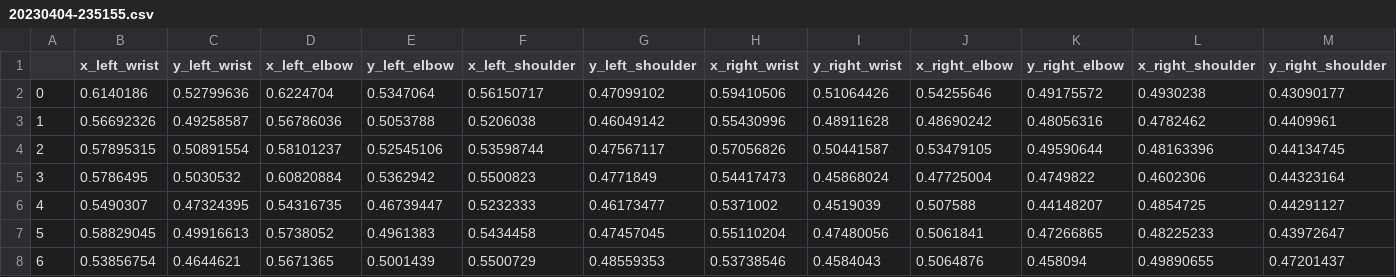
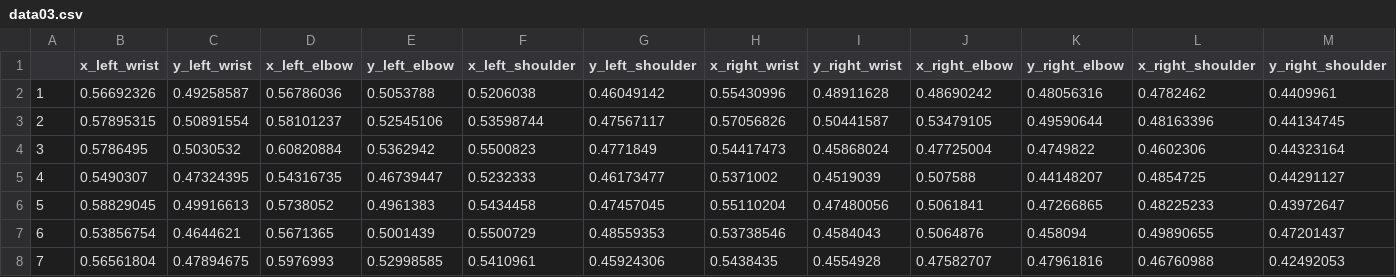
Before and after one commit to KrystianeOtis/senior-project, a CSV file: Data/data03.csv (was Data/20230404-235155.csv), drawn as a sheet; only a part is shown; the shorter side is filled out with more unchanged rows; rows hold the shown columns only; the diff names each change by its address in the sheet, - before the commit and + after, or states it on an @@ line.

```diff
--- a/Data/20230404-235155.csv
+++ b/Data/data03.csv
-row 2: 0 | 0.6140186 | 0.52799636 | 0.6224704 | 0.5347064 | 0.56150717 | 0.47099102 | 0.59410506 | 0.51064426 | 0.54255646 | 0.49175572 | 0.4930238 | 0.43090177
```
Also changed, not shown: Data/data06.csv, Data/data09.csv, 31 other files.
